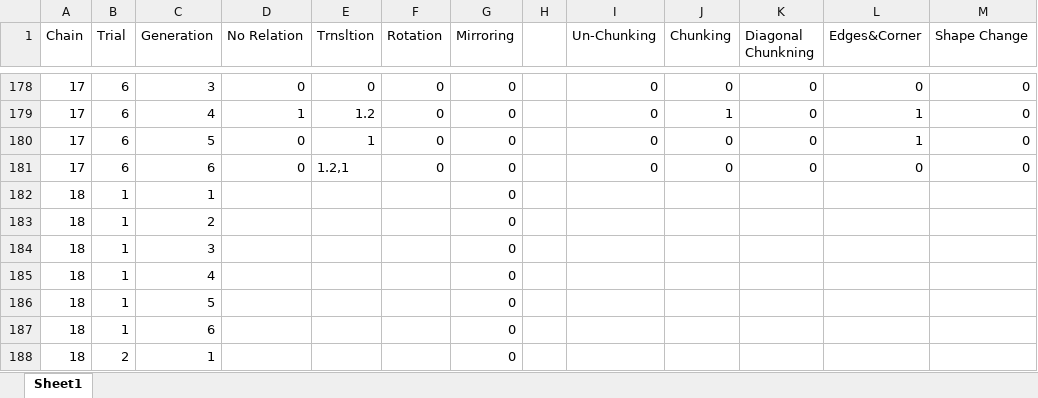
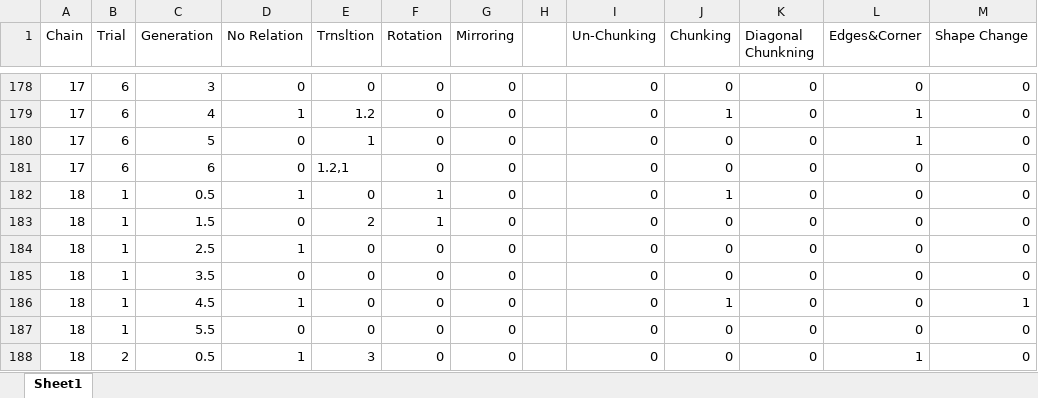
Before and after one commit to mcmeyers/iteratedlearning, an Excel workbook: RABackup/Sets 13 - 23.xlsx, sheet Sheet1, drawn as a sheet; only a part is shown, gaps mark what is left out; values as stored, in another font and other column widths than the file's, no borders; the diff covers the shown part only; the diff names each change by its address in the sheet, - before the commit and + after, or states it on an @@ line.

Commit message:
Update Sets 13 - 23.xlsx

```diff
--- a/RABackup/Sets 13 - 23.xlsx (sheet Sheet1)
+++ b/RABackup/Sets 13 - 23.xlsx (sheet Sheet1)
-C182 (Generation): 1
+C182 (Generation): 0.5
-D182 (No Relation): (empty)
+D182 (No Relation): 1
-E182 (Trnsltion): (empty)
+E182 (Trnsltion): 0
-F182:F183 (Rotation): (empty)
+F182:F183 (Rotation): 1
-I182:I188 (Un-Chunking): (empty)
+I182:I188 (Un-Chunking): 0
-J182 (Chunking): (empty)
+J182 (Chunking): 1
-K182:K188 (Diagonal Chunkning): (empty)
+K182:K188 (Diagonal Chunkning): 0
-L182:L187 (Edges&Corner): (empty)
+L182:L187 (Edges&Corner): 0
-M182:M185 (Shape Change): (empty)
+M182:M185 (Shape Change): 0
-C183 (Generation): 2
+C183 (Generation): 1.5
-D183 (No Relation): (empty)
+D183 (No Relation): 0
-E183 (Trnsltion): (empty)
+E183 (Trnsltion): 2
-J183:J185 (Chunking): (empty)
+J183:J185 (Chunking): 0
-C184 (Generation): 3
+C184 (Generation): 2.5
-D184 (No Relation): (empty)
+D184 (No Relation): 1
-E184:E187 (Trnsltion): (empty)
+E184:E187 (Trnsltion): 0
-F184:F188 (Rotation): (empty)
+F184:F188 (Rotation): 0
-C185 (Generation): 4
+C185 (Generation): 3.5
-D185 (No Relation): (empty)
+D185 (No Relation): 0
-C186 (Generation): 5
+C186 (Generation): 4.5
-D186 (No Relation): (empty)
+D186 (No Relation): 1
-J186 (Chunking): (empty)
+J186 (Chunking): 1
-M186 (Shape Change): (empty)
+M186 (Shape Change): 1
-C187 (Generation): 6
+C187 (Generation): 5.5
-D187 (No Relation): (empty)
+D187 (No Relation): 0
-J187:J188 (Chunking): (empty)
+J187:J188 (Chunking): 0
-M187:M188 (Shape Change): (empty)
+M187:M188 (Shape Change): 0
-C188 (Generation): 1
+C188 (Generation): 0.5
-D188 (No Relation): (empty)
+D188 (No Relation): 1
-E188 (Trnsltion): (empty)
+E188 (Trnsltion): 3
-L188 (Edges&Corner): (empty)
+L188 (Edges&Corner): 1
```
Also changed, not shown: 73 added rows, 6 removed rows and 252 edited cells elsewhere in this sheet.
